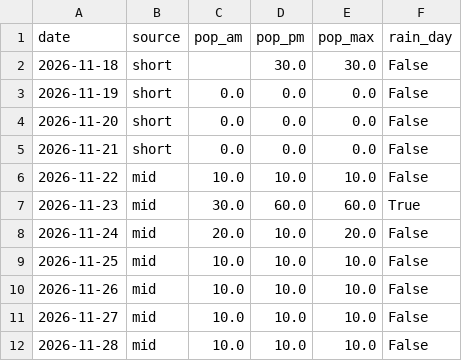
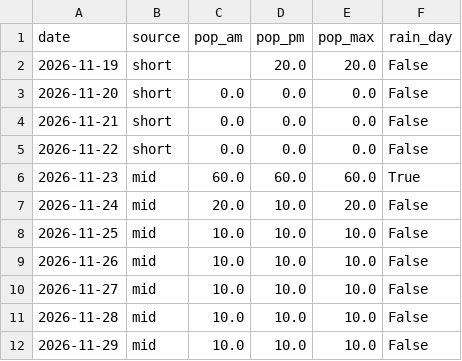
Before and after one commit to SJ01-max/ilson-ai, a CSV file: data/weekly_rain.csv, drawn as a sheet.

```diff
--- a/data/weekly_rain.csv
+++ b/data/weekly_rain.csv
@@ -1,8 +1,7 @@
 date,source,pop_am,pop_pm,pop_max,rain_day
-2026-11-18,short,,30.0,30.0,False
-2026-11-19,short,0.0,0.0,0.0,False
+2026-11-19,short,,20.0,20.0,False
 2026-11-20,short,0.0,0.0,0.0,False
 2026-11-21,short,0.0,0.0,0.0,False
-2026-11-22,mid,10.0,10.0,10.0,False
-2026-11-23,mid,30.0,60.0,60.0,True
+2026-11-22,short,0.0,0.0,0.0,False
+2026-11-23,mid,60.0,60.0,60.0,True
 2026-11-24,mid,20.0,10.0,20.0,False
@@ -12 +11,2 @@
 2026-11-28,mid,10.0,10.0,10.0,False
+2026-11-29,mid,10.0,10.0,10.0,False
```
Also changed, not shown: 1 other file.
